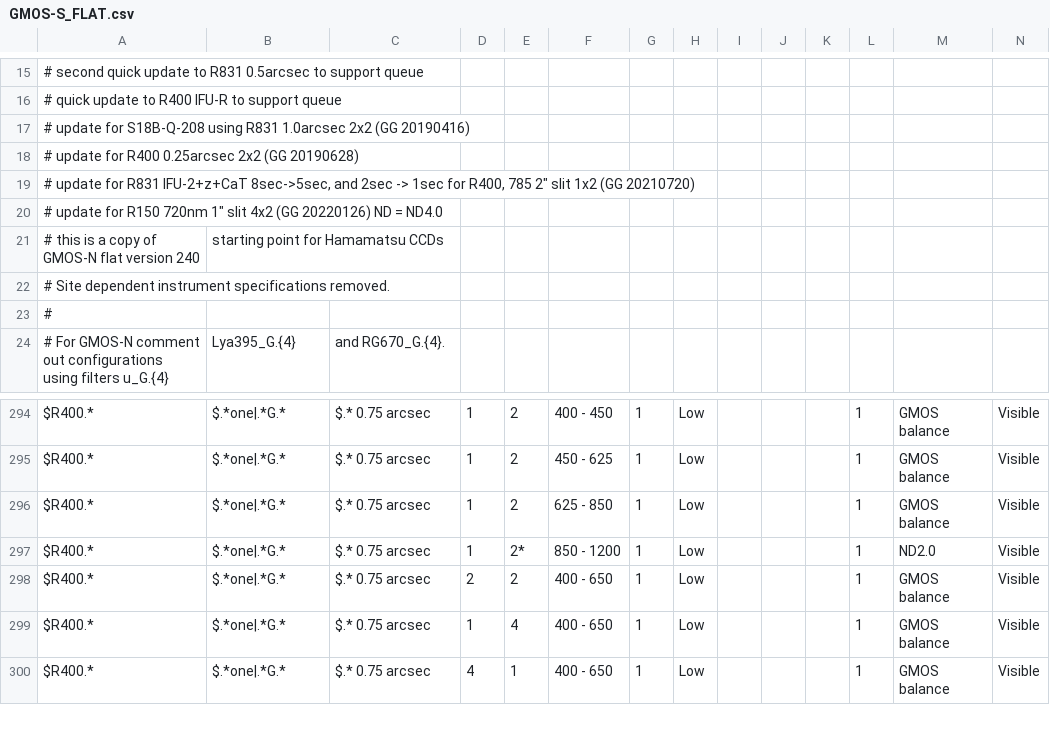
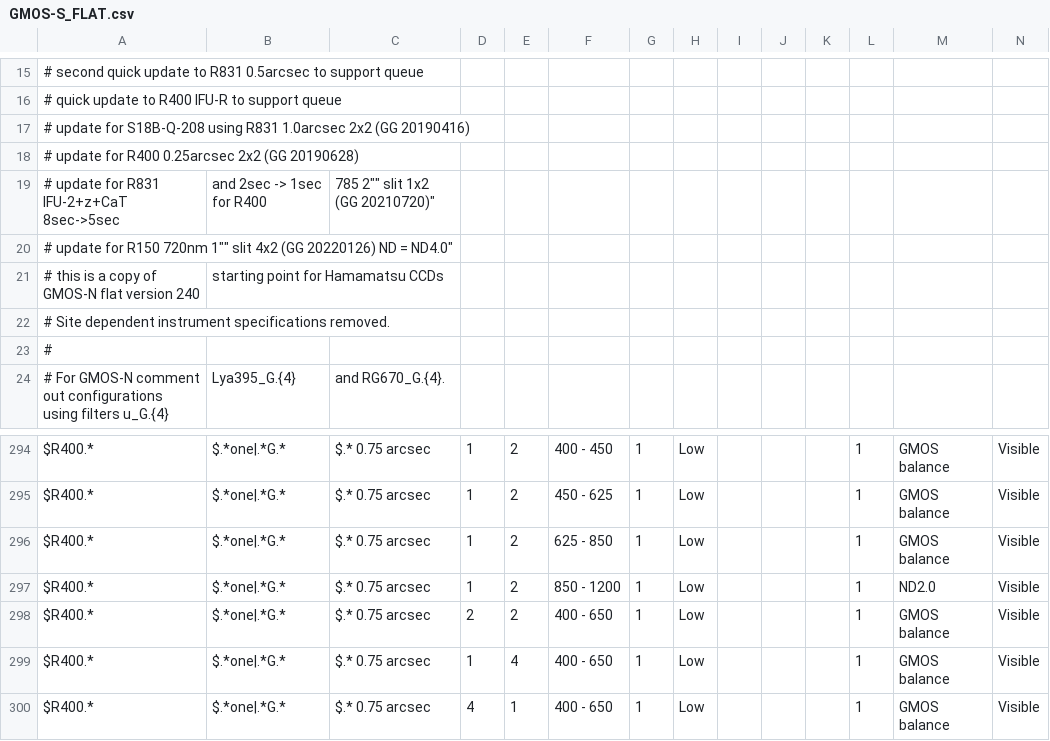
Before and after one commit to gemini-hlsw/lucuma-odb, a CSV file: modules/smartgcal/src/main/resources/smartgcal/GMOS-S_FLAT.csv, drawn as a sheet; only a part is shown, gaps mark what is left out; removed rows and columns are numbered as before the commit, all else as after; rows hold the shown columns only; the diff names each change by its address in the sheet, - before the commit and + after, or states it on an @@ line.

```diff
--- a/modules/smartgcal/src/main/resources/smartgcal/GMOS-S_FLAT.csv
+++ b/modules/smartgcal/src/main/resources/smartgcal/GMOS-S_FLAT.csv
-row 19: # update for R831 IFU-2+z+CaT 8sec->5sec, and 2sec -> 1sec for R400, 785 2" slit 1x2 (GG 20210720)
+row 19: # update for R831 IFU-2+z+CaT 8sec->5sec | and 2sec -> 1sec for R400 | 785 2"" slit 1x2 (GG 20210720)"
-A20: …R150 720nm 1" slit 4x2 (GG 20220126) ND = ND4.0
+A20: …R150 720nm 1"" slit 4x2 (GG 20220126) ND = ND4.0"
-E297: 2*
+E297: 2
```
Also changed, not shown: 5 other files.
